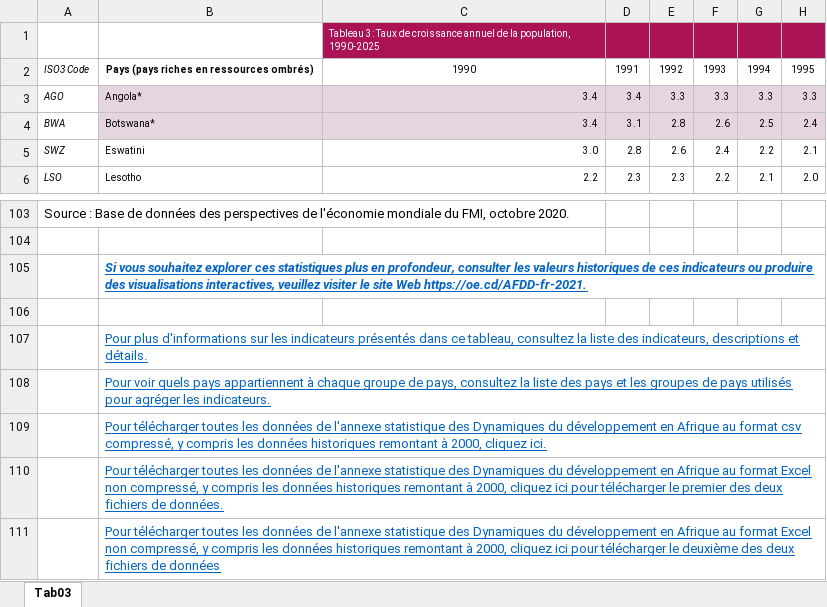
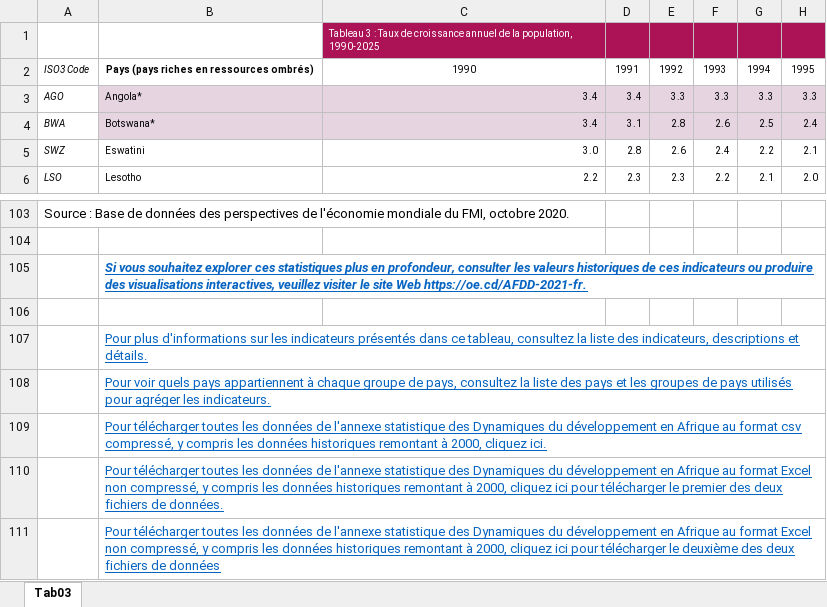
Before and after one commit to AfDDAnnex/AfDDDDAf2021, an Excel workbook: DDAf_2021_tableau_annexe_Tab03.xlsx, sheet Tab03, drawn as a sheet; only a part is shown, gaps mark what is left out; values as stored, in another font and other column widths than the file's, no borders; the diff names each change by its address in the sheet, - before the commit and + after, or states it on an @@ line.

```diff
--- a/DDAf_2021_tableau_annexe_Tab03.xlsx (sheet Tab03)
+++ b/DDAf_2021_tableau_annexe_Tab03.xlsx (sheet Tab03)
-C1: Tableau 3: Taux de…
+C1: Tableau 3 : Taux de…
-B105: …site Web https://oe.cd/AFDD-fr-2021.
+B105: …site Web https://oe.cd/AFDD-2021-fr.
```
Also changed, not shown: formulas that keep their value, DDAf_2021_tableau_annexe_Tab02.xlsx, DDAf_2021_tableau_annexe_Tab10.xlsx, 49 other files.
